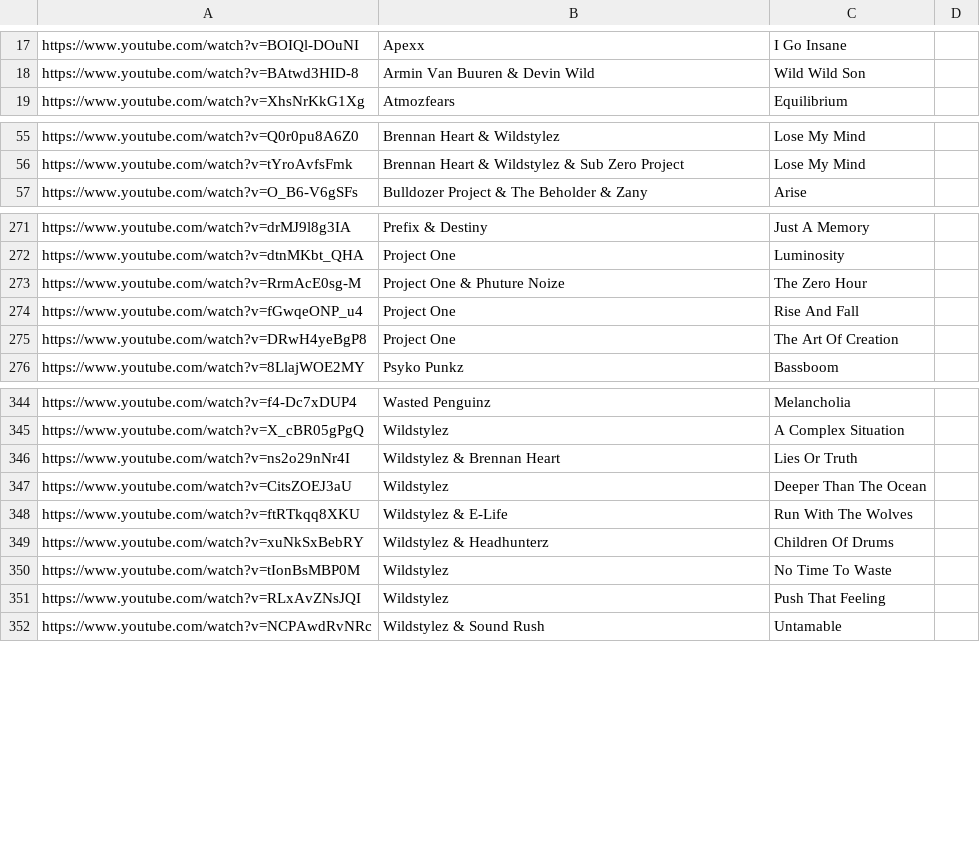
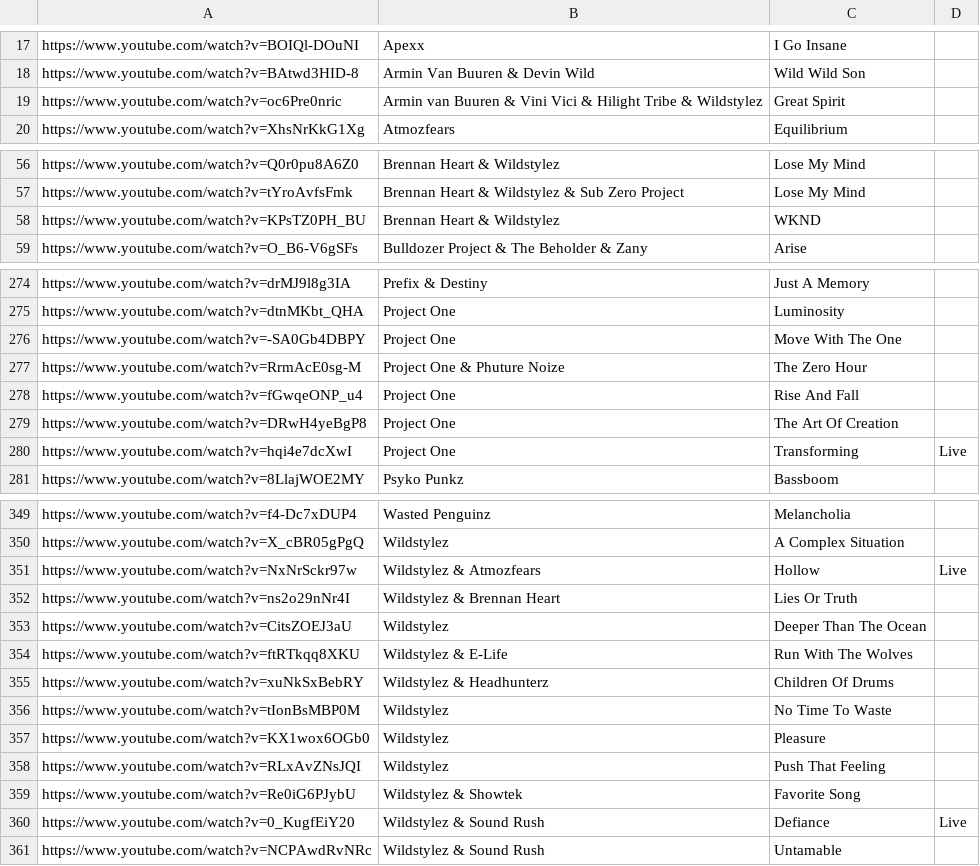
Before and after one commit to haydenheroux/music, a CSV file: hardstyle.csv, drawn as a sheet; only a part is shown, gaps mark what is left out; the diff covers the shown part only; the diff names each change by its address in the sheet, - before the commit and + after, or states it on an @@ line.

Commit message:
Wildstylez | Defqon.1 2024
https://www.youtube.com/watch?v=NaNOcDwRiR0

```diff
--- a/hardstyle.csv
+++ b/hardstyle.csv
+row 19: https://www.youtube.com/watch?v=oc6Pre0nric | Armin van Buuren & Vini Vici & Hilight Tribe & Wildstylez | Great Spirit
+row 58: https://www.youtube.com/watch?v=KPsTZ0PH_BU | Brennan Heart & Wildstylez | WKND
+row 276: https://www.youtube.com/watch?v=-SA0Gb4DBPY | Project One | Move With The One
+row 280: https://www.youtube.com/watch?v=hqi4e7dcXwI | Project One | Transforming | Live
+row 351: https://www.youtube.com/watch?v=NxNrSckr97w | Wildstylez & Atmozfears | Hollow | Live
+row 357: https://www.youtube.com/watch?v=KX1wox6OGb0 | Wildstylez | Pleasure
+row 359: https://www.youtube.com/watch?v=Re0iG6PJybU | Wildstylez & Showtek | Favorite Song
+row 360: https://www.youtube.com/watch?v=0_KugfEiY20 | Wildstylez & Sound Rush | Defiance | Live
```
Also changed, not shown: 2 added rows elsewhere in this file.
